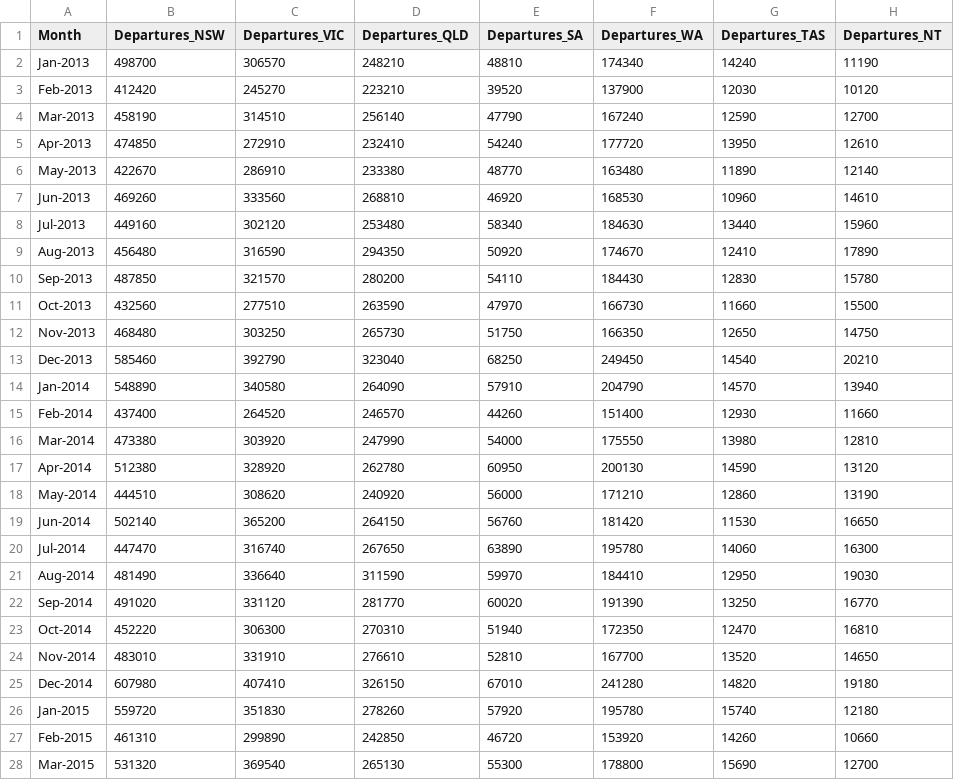
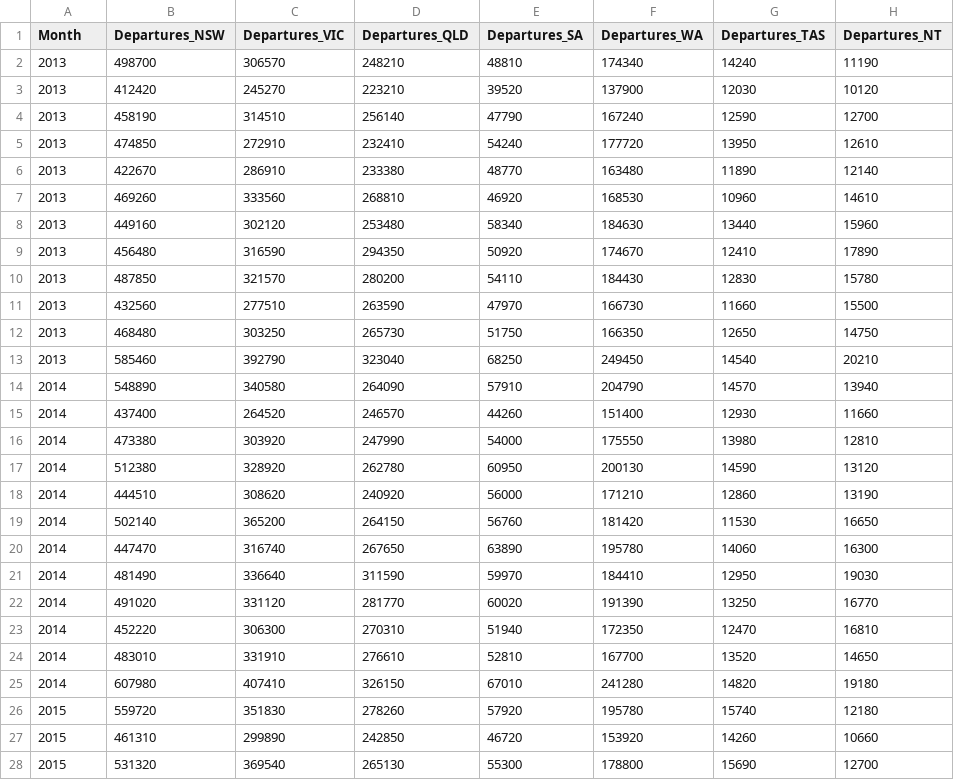
Before and after one commit to timbeh4/3179, a CSV file: Data_vis_2/datasource/Combined_arrival_depart.csv, drawn as a sheet; only a part is shown; the diff covers the shown part only; the diff names each change by its address in the sheet, - before the commit and + after, or states it on an @@ line.

Commit message:
change column

```diff
--- a/Data_vis_2/datasource/Combined_arrival_depart.csv
+++ b/Data_vis_2/datasource/Combined_arrival_depart.csv
-A2 (Month): Jan-2013
+A2 (Month): 2013
-A3 (Month): Feb-2013
+A3 (Month): 2013
-A4 (Month): Mar-2013
+A4 (Month): 2013
-A5 (Month): Apr-2013
+A5 (Month): 2013
-A6 (Month): May-2013
+A6 (Month): 2013
-A7 (Month): Jun-2013
+A7 (Month): 2013
-A8 (Month): Jul-2013
+A8 (Month): 2013
-A9 (Month): Aug-2013
+A9 (Month): 2013
-A10 (Month): Sep-2013
+A10 (Month): 2013
-A11 (Month): Oct-2013
+A11 (Month): 2013
-A12 (Month): Nov-2013
+A12 (Month): 2013
-A13 (Month): Dec-2013
+A13 (Month): 2013
-A14 (Month): Jan-2014
+A14 (Month): 2014
-A15 (Month): Feb-2014
+A15 (Month): 2014
-A16 (Month): Mar-2014
+A16 (Month): 2014
-A17 (Month): Apr-2014
+A17 (Month): 2014
-A18 (Month): May-2014
+A18 (Month): 2014
-A19 (Month): Jun-2014
+A19 (Month): 2014
-A20 (Month): Jul-2014
+A20 (Month): 2014
-A21 (Month): Aug-2014
+A21 (Month): 2014
-A22 (Month): Sep-2014
+A22 (Month): 2014
-A23 (Month): Oct-2014
+A23 (Month): 2014
-A24 (Month): Nov-2014
+A24 (Month): 2014
-A25 (Month): Dec-2014
+A25 (Month): 2014
-A26 (Month): Jan-2015
+A26 (Month): 2015
-A27 (Month): Feb-2015
+A27 (Month): 2015
-A28 (Month): Mar-2015
+A28 (Month): 2015
```
Also changed, not shown: 112 edited cells elsewhere in this file.
